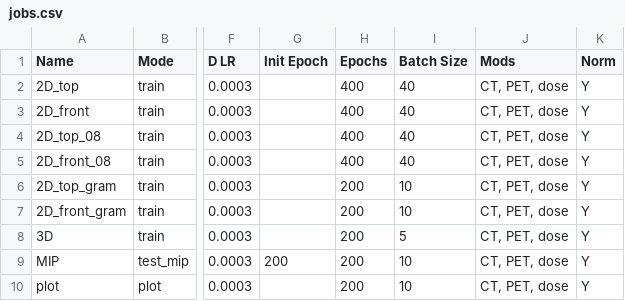
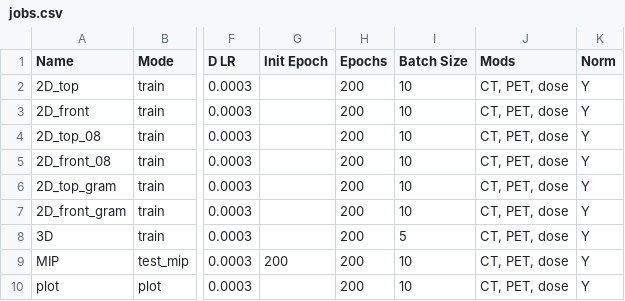
Before and after one commit to peternagy96/dose_estimator, a CSV file: dose_estimator/jobs.csv, drawn as a sheet; only a part is shown, gaps mark what is left out; the diff names each change by its address in the sheet, - before the commit and + after, or states it on an @@ line.

Commit message:
set batch size back to 10

```diff
--- a/dose_estimator/jobs.csv
+++ b/dose_estimator/jobs.csv
-H2:H5 (Epochs): 400
+H2:H5 (Epochs): 200
-I2:I5 (Batch Size): 40
+I2:I5 (Batch Size): 10
```
